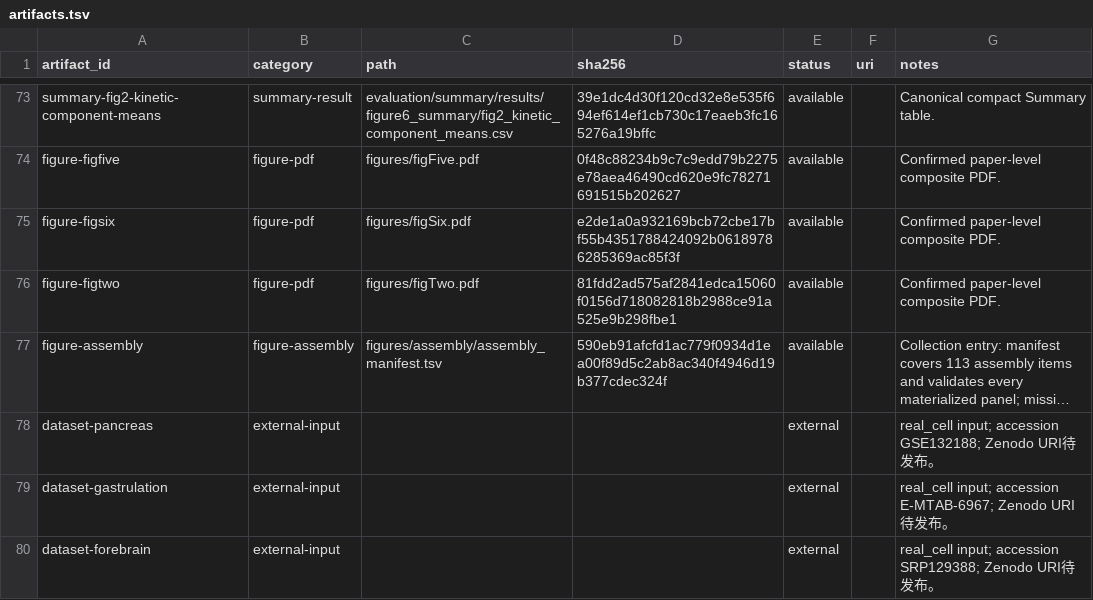
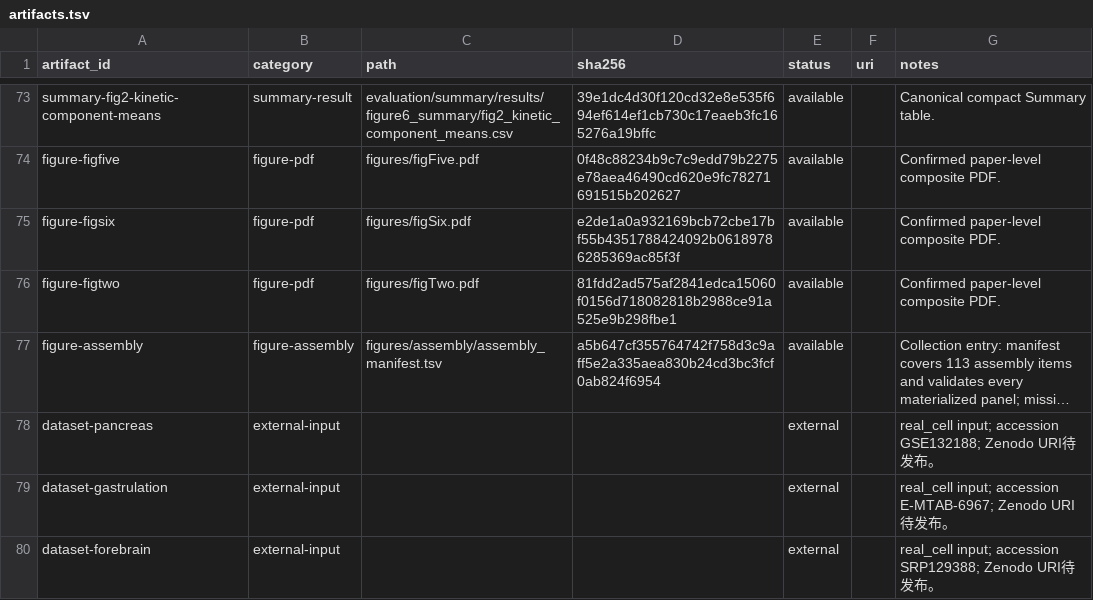
Before and after one commit to Tomorin259/benchmark_repository, a TSV file: artifacts.tsv, drawn as a sheet; only a part is shown, gaps mark what is left out; long unchanged cells end in …; the diff names each change by its address in the sheet, - before the commit and + after, or states it on an @@ line.

```diff
--- a/artifacts.tsv
+++ b/artifacts.tsv
-D77 (sha256): 590eb91afcfd1ac779f0934d1ea00f89d5c2ab8ac340f4946d19b377cdec324f
+D77 (sha256): a5b647cf355764742f758d3c9aff5e2a335aea830b24cd3bc3fcf0ab824f6954
```
Also changed, not shown: figures/assembly/assembly_manifest.tsv, 4 other files.
